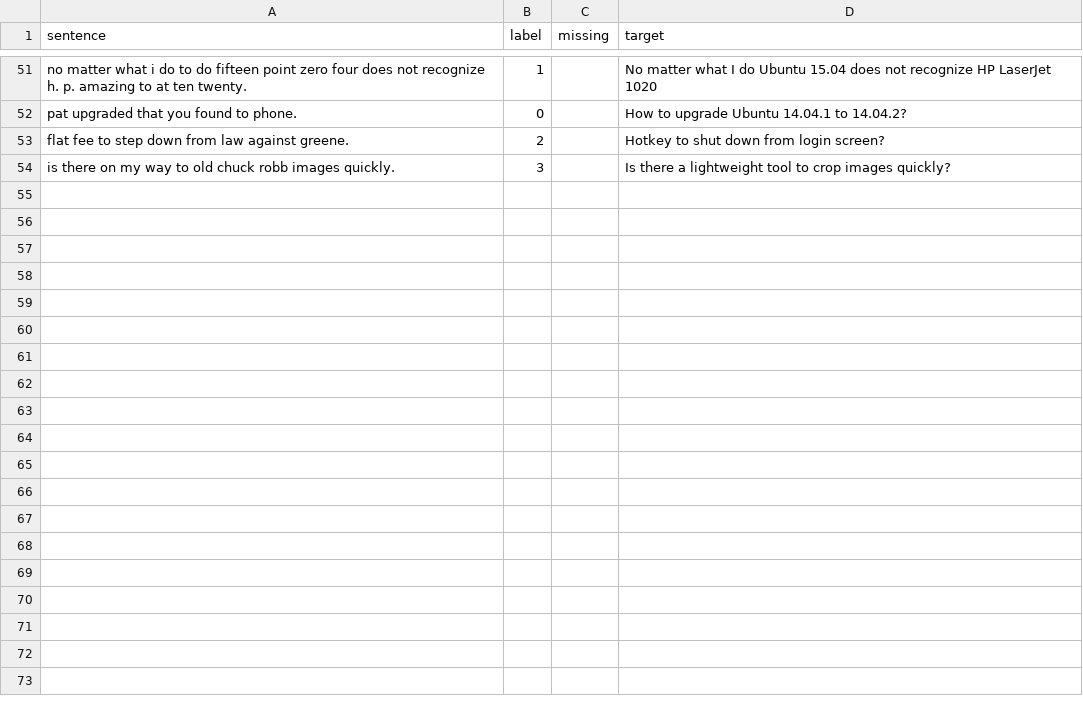
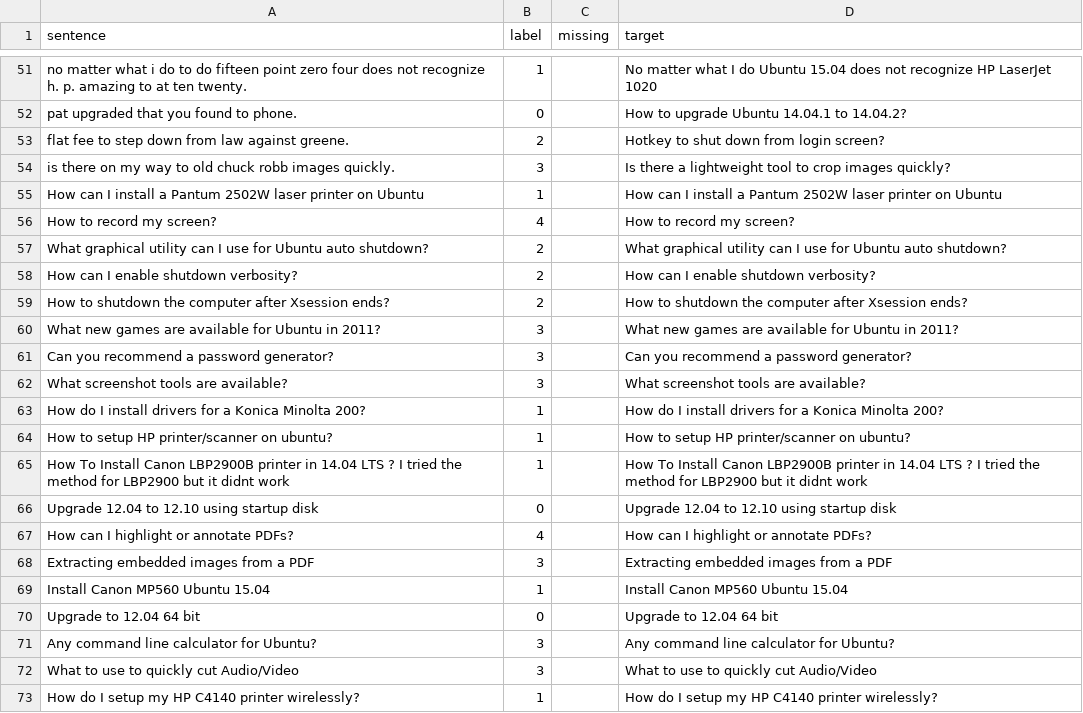
Before and after one commit to gcunhase/EmbraceBERT, a TSV file: data/intent_stterror_data_withComplete/askubuntu/gtts_sphinx/train.tsv, drawn as a sheet; only a part is shown, gaps mark what is left out; the diff covers the shown part only.

Commit message:
Fix: comp+inc data and script
Complete data was being read once and only gtts_google was being updated

```diff
--- a/data/intent_stterror_data_withComplete/askubuntu/gtts_sphinx/train.tsv
+++ b/data/intent_stterror_data_withComplete/askubuntu/gtts_sphinx/train.tsv
@@ -54 +54,20 @@ flat fee to step down from law against greene. 	2		Hotkey to shut down from logi
 is there on my way to old chuck robb images quickly. 	3		Is there a lightweight tool to crop images quickly?
+How can I install a Pantum 2502W laser printer on Ubuntu	1		How can I install a Pantum 2502W laser printer on Ubuntu
+How to record my screen?	4		How to record my screen?
+What graphical utility can I use for Ubuntu auto shutdown?	2		What graphical utility can I use for Ubuntu auto shutdown?
+How can I enable shutdown verbosity?	2		How can I enable shutdown verbosity?
+How to shutdown the computer after Xsession ends?	2		How to shutdown the computer after Xsession ends?
+What new games are available for Ubuntu in 2011?	3		What new games are available for Ubuntu in 2011?
+Can you recommend a password generator?	3		Can you recommend a password generator?
+What screenshot tools are available?	3		What screenshot tools are available?
+How do I install drivers for a Konica Minolta 200?	1		How do I install drivers for a Konica Minolta 200?
+How to setup HP printer/scanner on ubuntu?	1		How to setup HP printer/scanner on ubuntu?
+How To Install Canon LBP2900B printer in 14.04 LTS ? I tried the method for LBP2900 but it didnt work	1		How To Install Canon LBP2900B printer in 14.04 LTS ? I tried the method for LBP2900 but it didnt work
+Upgrade 12.04 to 12.10 using startup disk	0		Upgrade 12.04 to 12.10 using startup disk
+How can I highlight or annotate PDFs?	4		How can I highlight or annotate PDFs?
+Extracting embedded images from a PDF	3		Extracting embedded images from a PDF
+Install Canon MP560 Ubuntu 15.04	1		Install Canon MP560 Ubuntu 15.04
+Upgrade to 12.04 64 bit	0		Upgrade to 12.04 64 bit
+Any command line calculator for Ubuntu?	3		Any command line calculator for Ubuntu?
+What to use to quickly cut Audio/Video	3		What to use to quickly cut Audio/Video
+How do I setup my HP C4140 printer wirelessly?	1		How do I setup my HP C4140 printer wirelessly?
```
Also changed, not shown: 34 added rows elsewhere in this file, data/intent_stterror_data_withComplete/askubuntu/gtts_witai/train.tsv, data/intent_stterror_data_withComplete/askubuntu/macsay_google/train.tsv, 18 other files.
